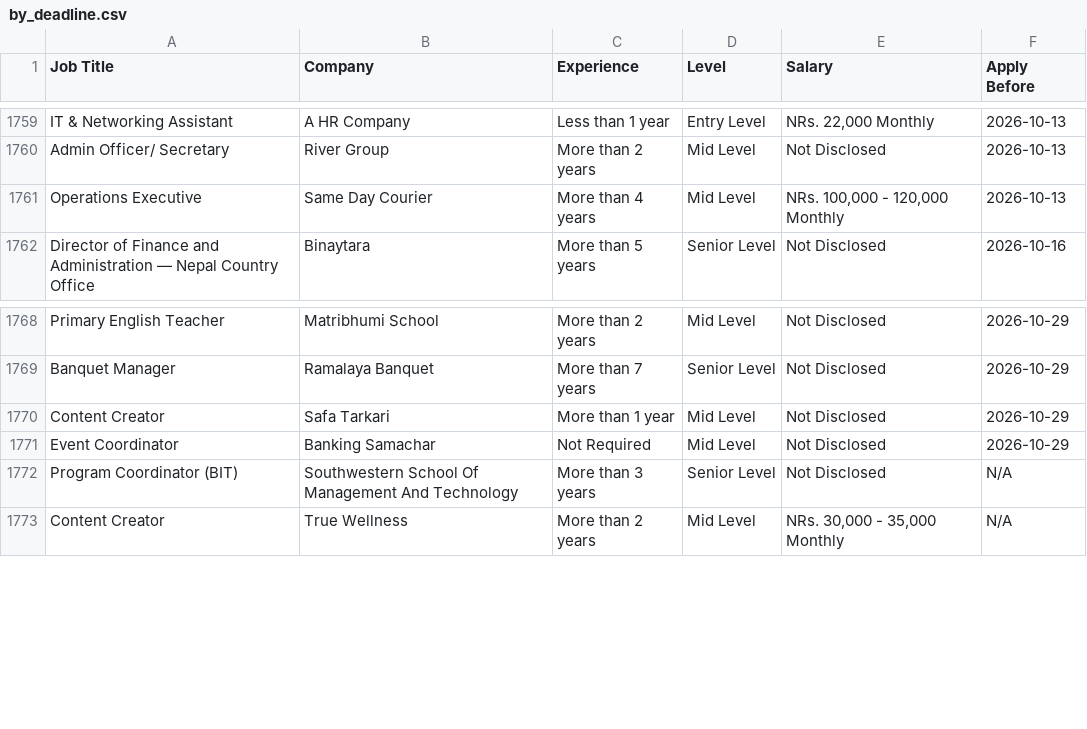
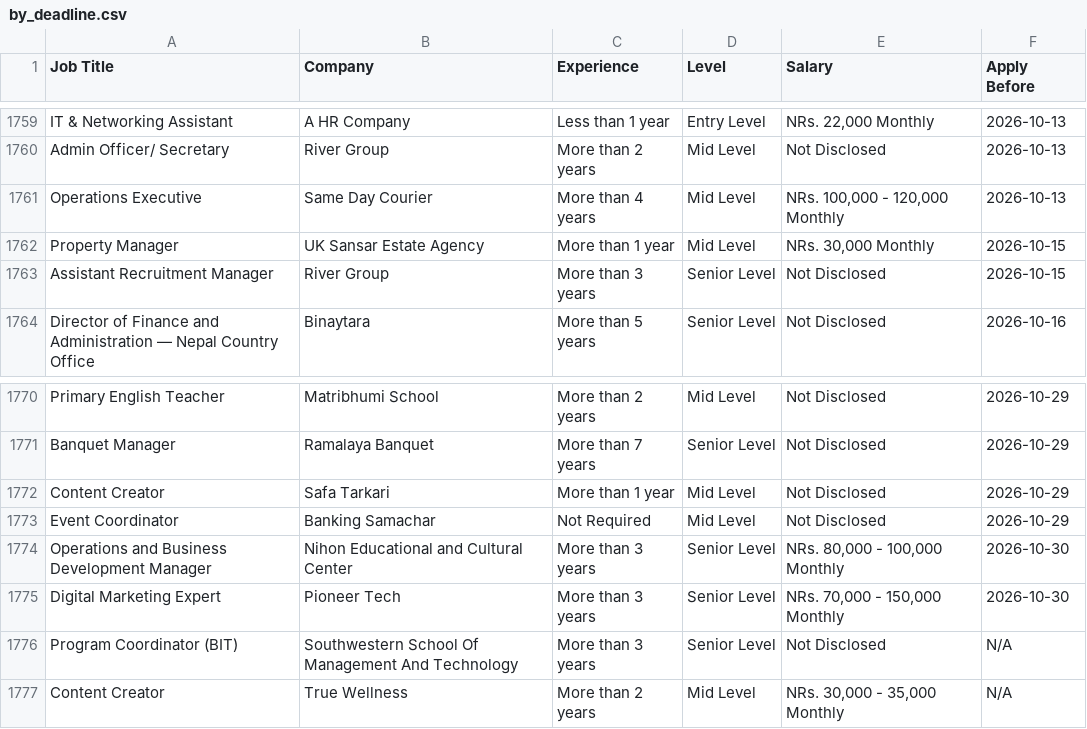
Before and after one commit to ashira-maharjan/jobportal-scraper, a CSV file: data_file/by_deadline.csv, drawn as a sheet; only a part is shown, gaps mark what is left out.

Commit message:
Auto update job data

```diff
--- a/data_file/by_deadline.csv
+++ b/data_file/by_deadline.csv
@@ -1761,2 +1761,4 @@ Admin Officer/ Secretary,River Group,More than 2 years,Mid Level,Not Disclosed,2
 Operations Executive,Same Day Courier,More than 4 years,Mid Level,"NRs. 100,000 - 120,000 Monthly",2026-10-13
+Property Manager,UK Sansar Estate Agency,More than 1 year,Mid Level,"NRs. 30,000 Monthly",2026-10-15
+Assistant Recruitment Manager,River Group,More than 3 years,Senior Level,Not Disclosed,2026-10-15
 Director of Finance and Administration — Nepal Country Office,Binaytara,More than 5 years,Senior Level,Not Disclosed,2026-10-16
@@ -1771,2 +1773,4 @@ Content Creator,Safa Tarkari,More than 1 year,Mid Level,Not Disclosed,2026-10-29
 Event Coordinator,Banking Samachar,Not Required,Mid Level,Not Disclosed,2026-10-29
+Operations and Business Development Manager,Nihon Educational and Cultural Center,More than 3 years,Senior Level,"NRs. 80,000 - 100,000 Monthly",2026-10-30
+Digital Marketing Expert,Pioneer Tech,More than 3 years,Senior Level,"NRs. 70,000 - 150,000 Monthly",2026-10-30
 Program Coordinator (BIT),Southwestern School Of Management And Technology,More than 3 years,Senior Level,Not Disclosed,N/A
```
Also changed, not shown: data_file/top_jobs.csv.
